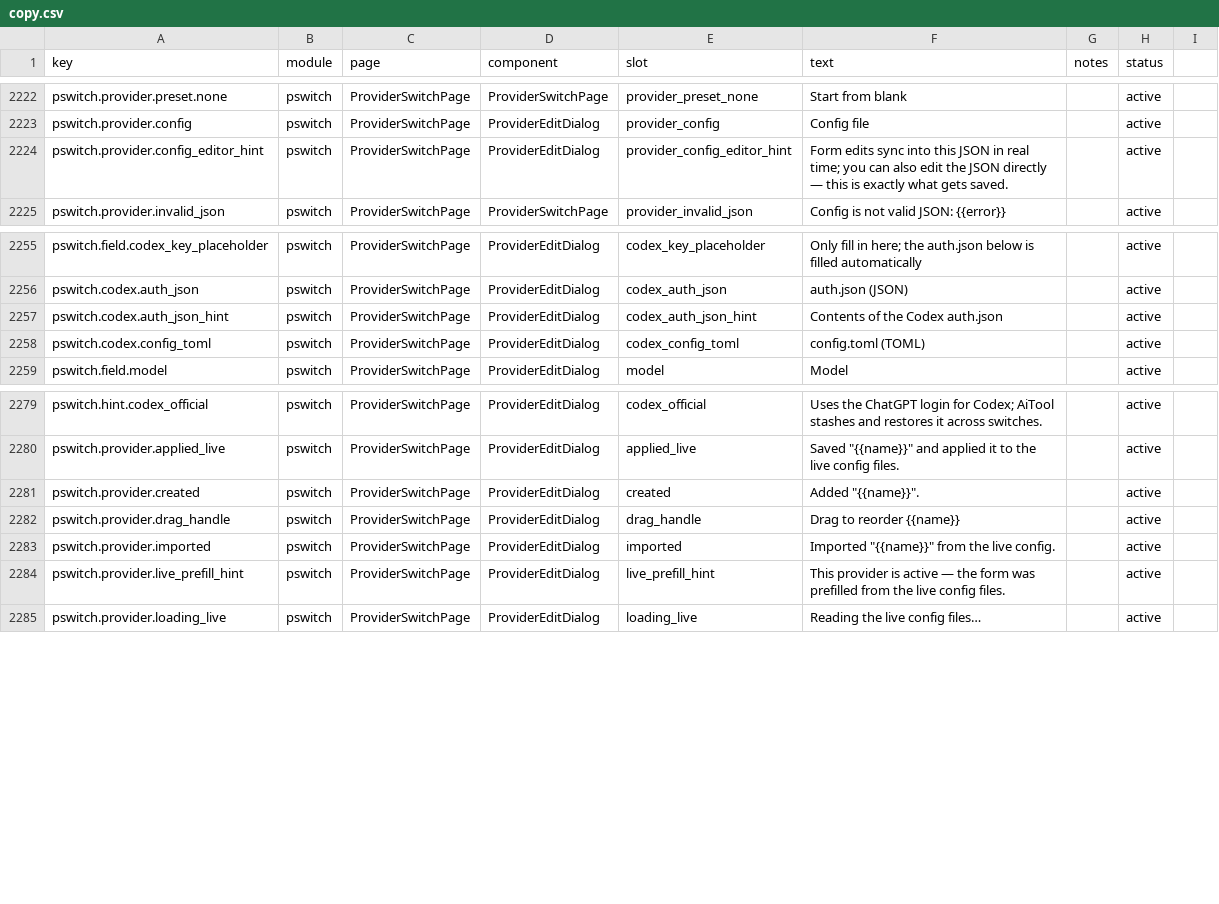
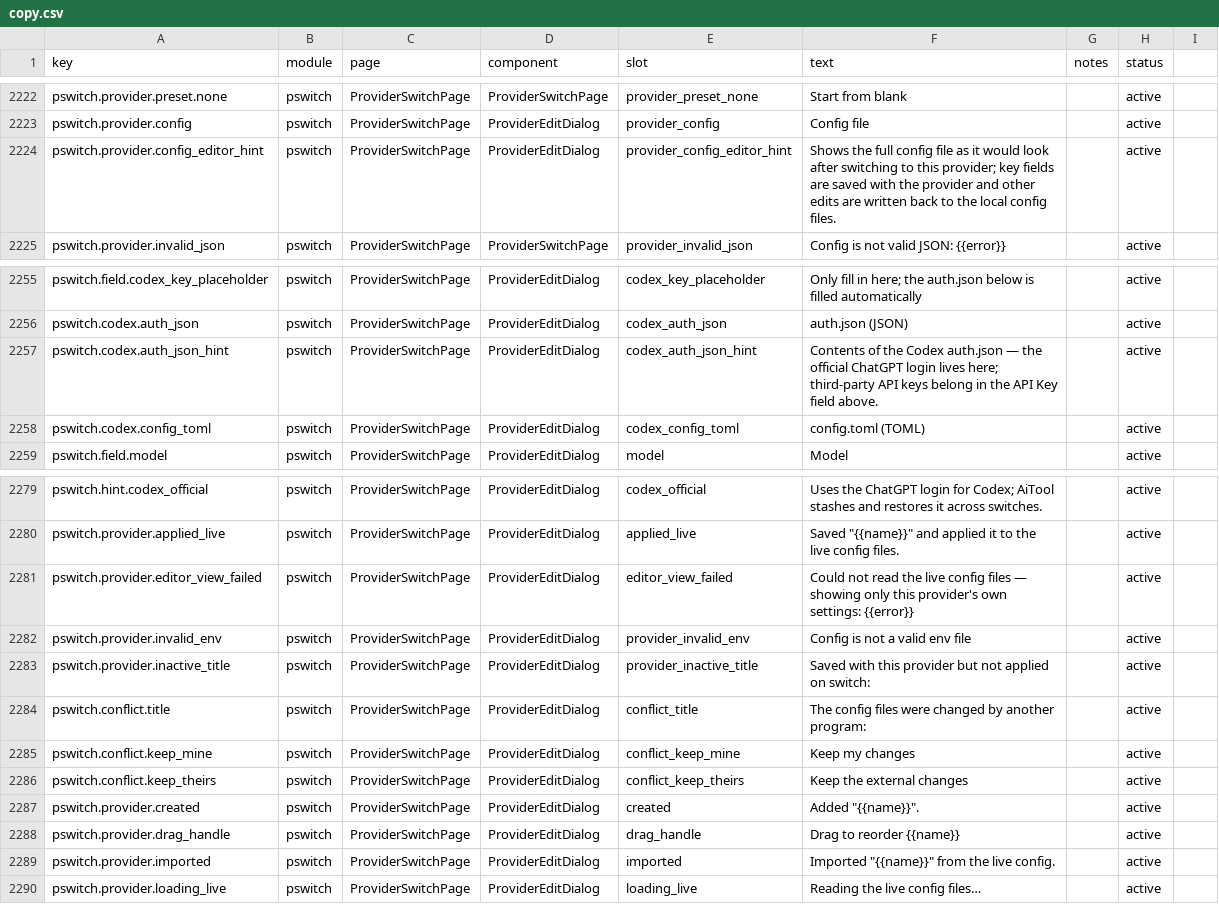
Before and after one commit to rijing-joker/AITool, a CSV file: dashboard/src/content/copy.csv, drawn as a sheet; only a part is shown, gaps mark what is left out.

Commit message:
feat: provider editor shows the full post-switch config (cc-switch editor-view parity)
- editor.js: buildEditorView projects the live files through the same
  switch projections (claude/codex/gemini) so the dialog edits the whole
  config file as it would look after switching; planSave splits floor/
  exclusive keys (provider row) from other user edits, resolveConflicts
  does the three-way compare against the base the dialog opened with
- api.js: POST /editor-view replaces the GET overlay; saveProvider writes
  global edits into the live files (refuse -> 409 + conflicts, keepMine,
  keepTheirs) and re-runs the switch projection for the current provider
  in the same write; toml.js formats inline arrays/tables for user-edited
  sections; smol-toml moves to root deps for full-file three-way parsing
- dialog: gemini edits the real .env text, conflict panel with keep-mine/
  keep-theirs, fallback to fragment editing when live files are missing
- tests: 24 provider-switch cases (+4 editor view/save/conflict splits)

```diff
--- a/dashboard/src/content/copy.csv
+++ b/dashboard/src/content/copy.csv
@@ -2223,3 +2223,3 @@ pswitch.provider.preset.none,pswitch,ProviderSwitchPage,ProviderSwitchPage,provi
 pswitch.provider.config,pswitch,ProviderSwitchPage,ProviderEditDialog,provider_config,Config file,,active
-pswitch.provider.config_editor_hint,pswitch,ProviderSwitchPage,ProviderEditDialog,provider_config_editor_hint,"Form edits sync into this JSON in real time; you can also edit the JSON directly — this is exactly what gets saved.",,active
+pswitch.provider.config_editor_hint,pswitch,ProviderSwitchPage,ProviderEditDialog,provider_config_editor_hint,"Shows the full config file as it would look after switching to this provider; key fields are saved with the provider and other edits are written back to the local config files.",,active
 pswitch.provider.invalid_json,pswitch,ProviderSwitchPage,ProviderSwitchPage,provider_invalid_json,Config is not valid JSON: {{error}},,active
@@ -2256,3 +2256,3 @@ pswitch.field.codex_key_placeholder,pswitch,ProviderSwitchPage,ProviderEditDialo
 pswitch.codex.auth_json,pswitch,ProviderSwitchPage,ProviderEditDialog,codex_auth_json,auth.json (JSON),,active
-pswitch.codex.auth_json_hint,pswitch,ProviderSwitchPage,ProviderEditDialog,codex_auth_json_hint,Contents of the Codex auth.json,,active
+pswitch.codex.auth_json_hint,pswitch,ProviderSwitchPage,ProviderEditDialog,codex_auth_json_hint,"Contents of the Codex auth.json — the official ChatGPT login lives here; third-party API keys belong in the API Key field above.",,active
 pswitch.codex.config_toml,pswitch,ProviderSwitchPage,ProviderEditDialog,codex_config_toml,config.toml (TOML),,active
@@ -2280,2 +2280,8 @@ pswitch.hint.codex_official,pswitch,ProviderSwitchPage,ProviderEditDialog,codex_
 pswitch.provider.applied_live,pswitch,ProviderSwitchPage,ProviderEditDialog,applied_live,"Saved ""{{name}}"" and applied it to the live config files.",,active
+pswitch.provider.editor_view_failed,pswitch,ProviderSwitchPage,ProviderEditDialog,editor_view_failed,"Could not read the live config files — showing only this provider's own settings: {{error}}",,active
+pswitch.provider.invalid_env,pswitch,ProviderSwitchPage,ProviderEditDialog,provider_invalid_env,Config is not a valid env file,,active
+pswitch.provider.inactive_title,pswitch,ProviderSwitchPage,ProviderEditDialog,provider_inactive_title,Saved with this provider but not applied on switch:,,active
+pswitch.conflict.title,pswitch,ProviderSwitchPage,ProviderEditDialog,conflict_title,The config files were changed by another program:,,active
+pswitch.conflict.keep_mine,pswitch,ProviderSwitchPage,ProviderEditDialog,conflict_keep_mine,Keep my changes,,active
+pswitch.conflict.keep_theirs,pswitch,ProviderSwitchPage,ProviderEditDialog,conflict_keep_theirs,Keep the external changes,,active
 pswitch.provider.created,pswitch,ProviderSwitchPage,ProviderEditDialog,created,"Added ""{{name}}"".",,active
@@ -2283,3 +2289,2 @@ pswitch.provider.drag_handle,pswitch,ProviderSwitchPage,ProviderEditDialog,drag_
 pswitch.provider.imported,pswitch,ProviderSwitchPage,ProviderEditDialog,imported,"Imported ""{{name}}"" from the live config.",,active
-pswitch.provider.live_prefill_hint,pswitch,ProviderSwitchPage,ProviderEditDialog,live_prefill_hint,This provider is active — the form was prefilled from the live config files.,,active
 pswitch.provider.loading_live,pswitch,ProviderSwitchPage,ProviderEditDialog,loading_live,Reading the live config files…,,active
```
Also changed, not shown: 11 other files.
